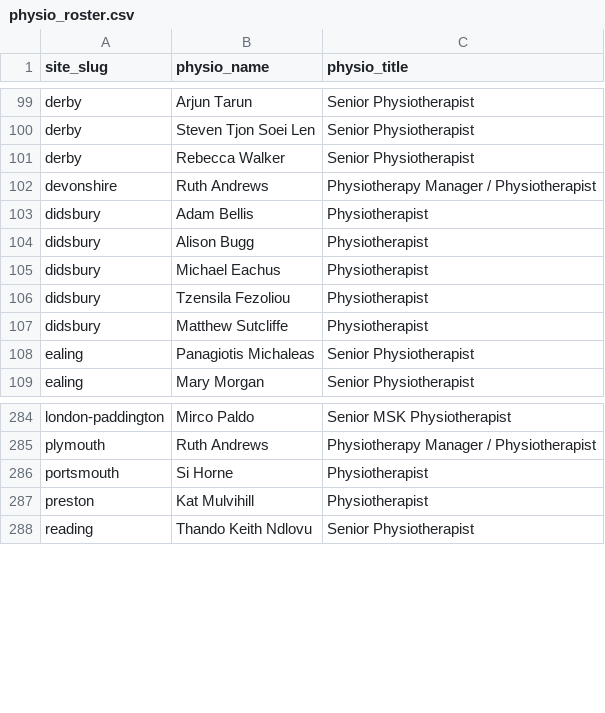
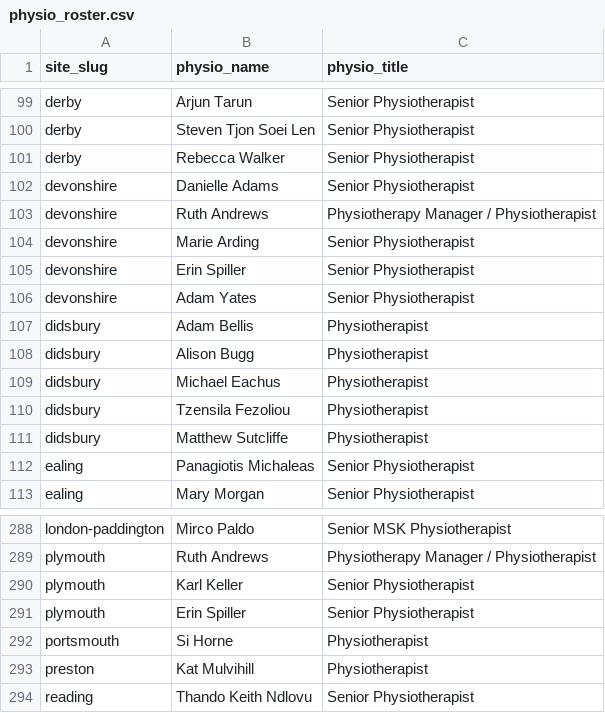
Before and after one commit to EloiseFarmer/nuffield-physio-dashboard, a CSV file: physio_roster.csv, drawn as a sheet; only a part is shown, gaps mark what is left out; the diff names each change by its address in the sheet, - before the commit and + after, or states it on an @@ line.

```diff
--- a/physio_roster.csv
+++ b/physio_roster.csv
+row 102: devonshire | Danielle Adams | Senior Physiotherapist
+row 104: devonshire | Marie Arding | Senior Physiotherapist
+row 105: devonshire | Erin Spiller | Senior Physiotherapist
+row 106: devonshire | Adam Yates | Senior Physiotherapist
+row 290: plymouth | Karl Keller | Senior Physiotherapist
+row 291: plymouth | Erin Spiller | Senior Physiotherapist
```
Also changed, not shown: site_physio_counts.csv, site_status_summary.csv, 3 other files.
